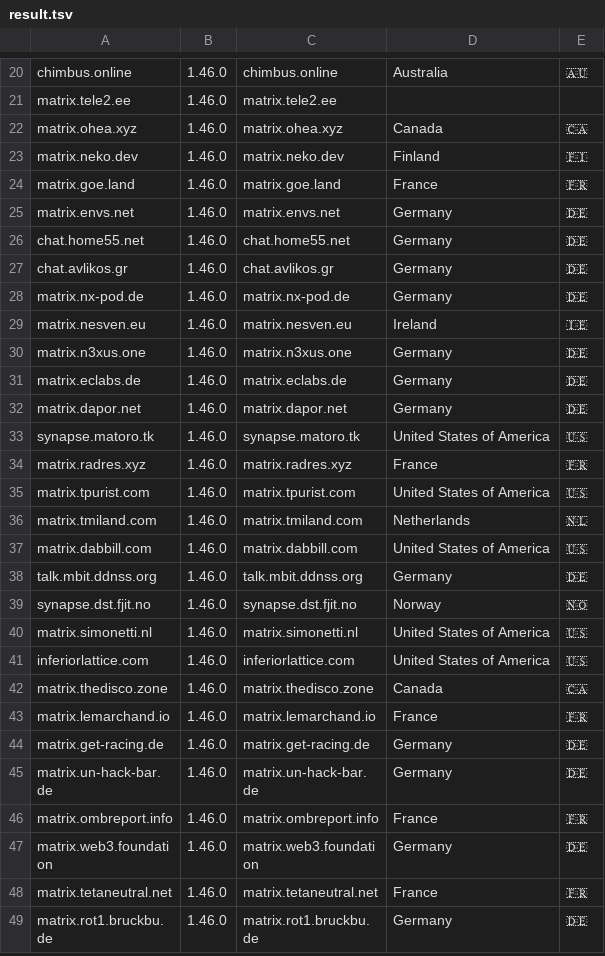
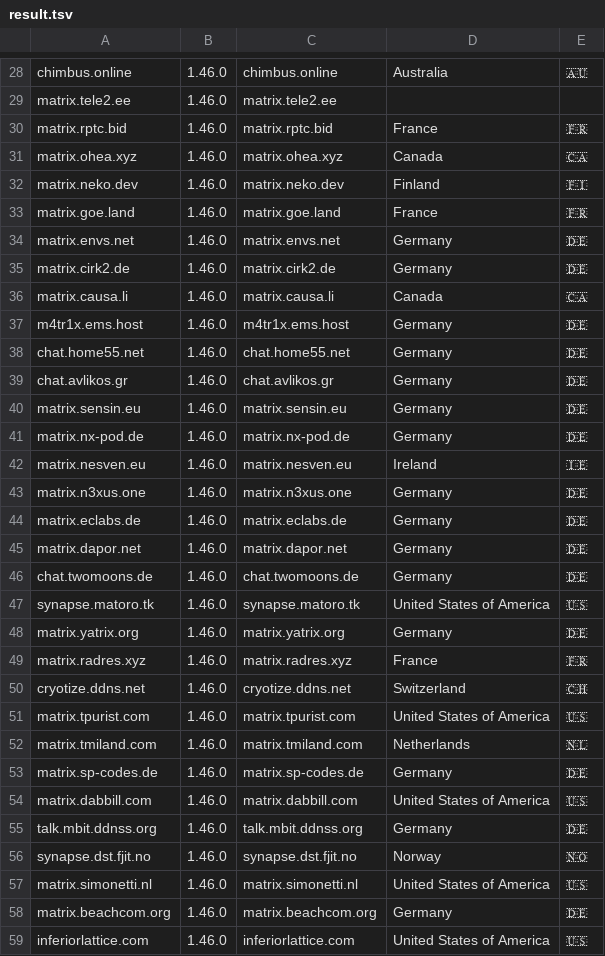
Before and after one commit to tatsumoto-ren/matrix, a TSV file: res/result.tsv, drawn as a sheet; only a part is shown, gaps mark what is left out; the shorter side is filled out with more unchanged rows; the diff covers the shown part only; the diff names each change by its address in the sheet, - before the commit and + after, or states it on an @@ line.

```diff
--- a/res/result.tsv
+++ b/res/result.tsv
+row 30: matrix.rptc.bid | 1.46.0 | matrix.rptc.bid | France | 🇫🇷
+row 35: matrix.cirk2.de | 1.46.0 | matrix.cirk2.de | Germany | 🇩🇪
+row 36: matrix.causa.li | 1.46.0 | matrix.causa.li | Canada | 🇨🇦
+row 37: m4tr1x.ems.host | 1.46.0 | m4tr1x.ems.host | Germany | 🇩🇪
+row 40: matrix.sensin.eu | 1.46.0 | matrix.sensin.eu | Germany | 🇩🇪
+row 46: chat.twomoons.de | 1.46.0 | chat.twomoons.de | Germany | 🇩🇪
+row 48: matrix.yatrix.org | 1.46.0 | matrix.yatrix.org | Germany | 🇩🇪
+row 50: cryotize.ddns.net | 1.46.0 | cryotize.ddns.net | Switzerland | 🇨🇭
+row 53: matrix.sp-codes.de | 1.46.0 | matrix.sp-codes.de | Germany | 🇩🇪
+row 58: matrix.beachcom.org | 1.46.0 | matrix.beachcom.org | Germany | 🇩🇪
```
Also changed, not shown: 11 added rows, 18 removed rows and 2 edited cells elsewhere in this file, 2 other files.
